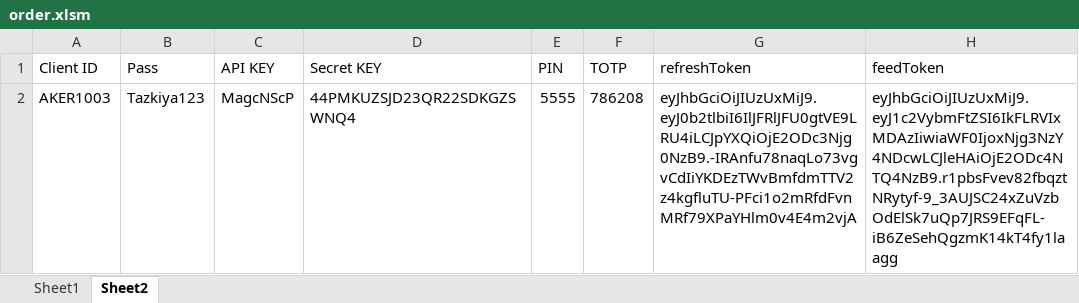
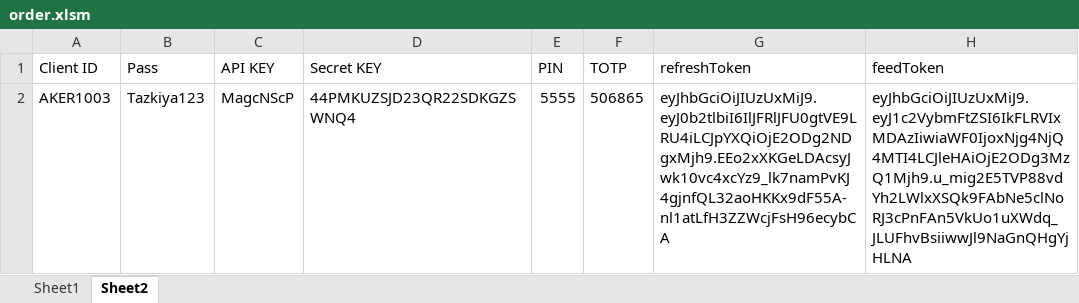
Before and after one commit to HasnainKabir-repos/Freelance-Projects, an Excel workbook: Projects/Trading script/order.xlsm, sheet Sheet2, drawn as a sheet; values as stored, in another font and other column widths than the file's, no borders; the diff names each change by its address in the sheet, - before the commit and + after, or states it on an @@ line.

```diff
--- a/Projects/Trading script/order.xlsm (sheet Sheet2)
+++ b/Projects/Trading script/order.xlsm (sheet Sheet2)
-F2 (TOTP): 786208
+F2 (TOTP): 506865
-G2 (refreshToken): eyJhbGciOiJIUzUxMiJ9.eyJ0b2tlbiI6IlJFRlJFU0gtVE9LRU4iLCJpYXQiOjE2ODc3Njg0NzB9.-IRAnfu78naqLo73vgvCdIiYKDEzTWvBmfdmTTV2z4kgfluTU-PFci1o2mRfdFvnMRf79XPaYHlm0v4E4m2vjA
+G2 (refreshToken): eyJhbGciOiJIUzUxMiJ9.eyJ0b2tlbiI6IlJFRlJFU0gtVE9LRU4iLCJpYXQiOjE2ODg2NDgxMjh9.EEo2xXKGeLDAcsyJwk10vc4xcYz9_lk7namPvKJ4gjnfQL32aoHKKx9dF55A-nl1atLfH3ZZWcjFsH96ecybCA
-H2 (feedToken): eyJhbGciOiJIUzUxMiJ9.eyJ1c2VybmFtZSI6IkFLRVIxMDAzIiwiaWF0IjoxNjg3NzY4NDcwLCJleHAiOjE2ODc4NTQ4NzB9.r1pbsFvev82fbqztNRytyf-9_3AUJSC24xZuVzbOdElSk7uQp7JRS9EFqFL-iB6ZeSehQgzmK14kT4fy1laagg
+H2 (feedToken): eyJhbGciOiJIUzUxMiJ9.eyJ1c2VybmFtZSI6IkFLRVIxMDAzIiwiaWF0IjoxNjg4NjQ4MTI4LCJleHAiOjE2ODg3MzQ1Mjh9.u_mig2E5TVP88vdYh2LWlxXSQk9FAbNe5clNoRJ3cPnFAn5VkUo1uXWdq_JLUFhvBsiiwwJl9NaGnQHgYjHLNA
```
Also changed, not shown: sheet Sheet1, 8 other files.
